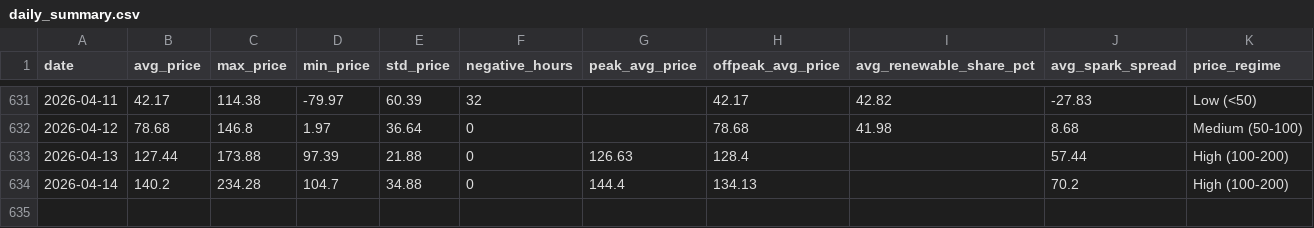
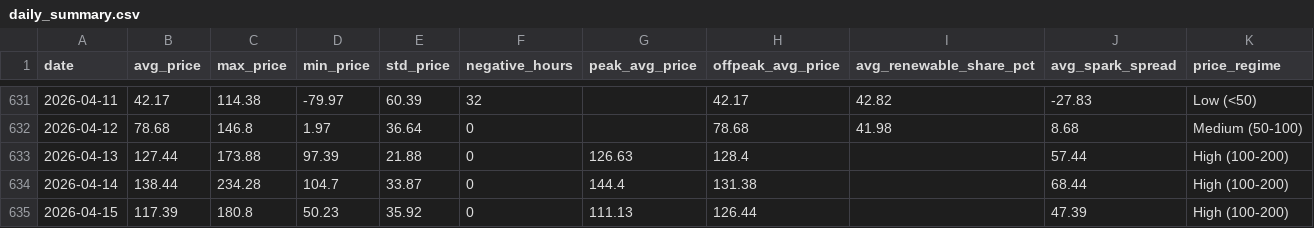
Before and after one commit to BRSTKL/power-market-analysis, a CSV file: data/output/daily_summary.csv, drawn as a sheet; only a part is shown, gaps mark what is left out.

```diff
--- a/data/output/daily_summary.csv
+++ b/data/output/daily_summary.csv
@@ -633,2 +633,3 @@ date,avg_price,max_price,min_price,std_price,negative_hours,peak_avg_price,offpe
 2026-04-13,127.44,173.88,97.39,21.88,0,126.63,128.4,,57.44,High (100-200)
-2026-04-14,140.2,234.28,104.7,34.88,0,144.4,134.13,,70.2,High (100-200)
+2026-04-14,138.44,234.28,104.7,33.87,0,144.4,131.38,,68.44,High (100-200)
+2026-04-15,117.39,180.8,50.23,35.92,0,111.13,126.44,,47.39,High (100-200)
```
Also changed, not shown: data/output/prices_pivot.csv, 1 other file.
